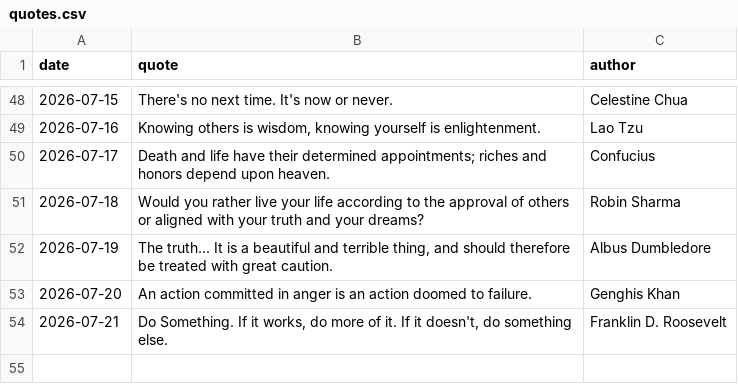
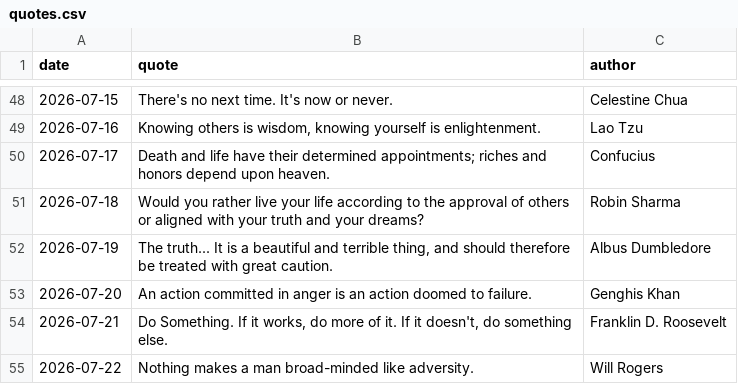
Before and after one commit to forst-dev/daily-quote, a CSV file: quotes.csv, drawn as a sheet; only a part is shown, gaps mark what is left out.

```diff
--- a/quotes.csv
+++ b/quotes.csv
@@ -54 +54,2 @@ date,quote,author
 2026-07-21,"Do Something. If it works, do more of it. If it doesn't, do something else.",Franklin D. Roosevelt
+2026-07-22,Nothing makes a man broad-minded like adversity.,Will Rogers
```
Also changed, not shown: 1 other file.
